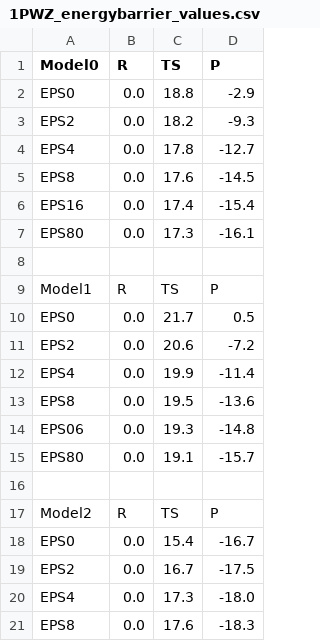
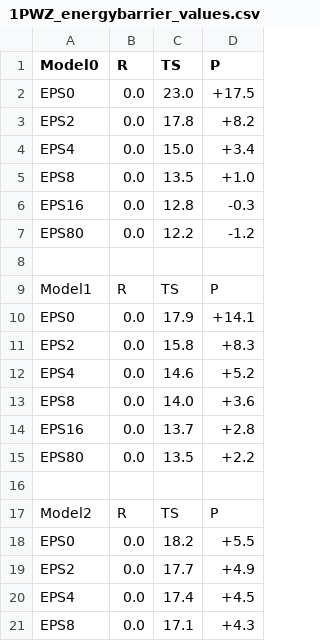
Before and after one commit to jensengroup/db-enzymes, a CSV file: proteins/1PWZ/1PWZ_energybarrier_values.csv, drawn as a sheet; only a part is shown; the diff covers the shown part only.

Commit message:
Energybarrier 1PWZ add

```diff
--- a/proteins/1PWZ/1PWZ_energybarrier_values.csv
+++ b/proteins/1PWZ/1PWZ_energybarrier_values.csv
@@ -1,21 +1,21 @@
 Model0,R,TS,P
-EPS0,0.0,18.8,-2.9
-EPS2,0.0,18.2,-9.3
-EPS4,0.0,17.8,-12.7
-EPS8,0.0,17.6,-14.5
-EPS16,0.0,17.4,-15.4
-EPS80,0.0,17.3,-16.1
+EPS0, 0.0,23.0,+17.5
+EPS2, 0.0,17.8,+8.2
+EPS4, 0.0,15.0,+3.4
+EPS8, 0.0,13.5,+1.0
+EPS16,0.0,12.8,-0.3
+EPS80,0.0,12.2,-1.2
 
 Model1,R,TS,P
-EPS0,0.0,21.7,0.5
-EPS2,0.0,20.6,-7.2
-EPS4,0.0,19.9,-11.4
-EPS8,0.0,19.5,-13.6
-EPS06,0.0,19.3,-14.8
-EPS80,0.0,19.1,-15.7
+EPS0, 0.0,17.9,+14.1
+EPS2, 0.0,15.8,+8.3
+EPS4, 0.0,14.6,+5.2
+EPS8, 0.0,14.0,+3.6
+EPS16,0.0,13.7,+2.8
+EPS80,0.0,13.5,+2.2
 
 Model2,R,TS,P
-EPS0,0.0,15.4,-16.7
-EPS2,0.0,16.7,-17.5
-EPS4,0.0,17.3,-18.0
-EPS8,0.0,17.6,-18.3
+EPS0, 0.0,18.2,+5.5
+EPS2, 0.0,17.7,+4.9
+EPS4, 0.0,17.4,+4.5
+EPS8, 0.0,17.1,+4.3
```
Also changed, not shown: 8 removed rows and 4 edited cells elsewhere in this file, 3 other files.
